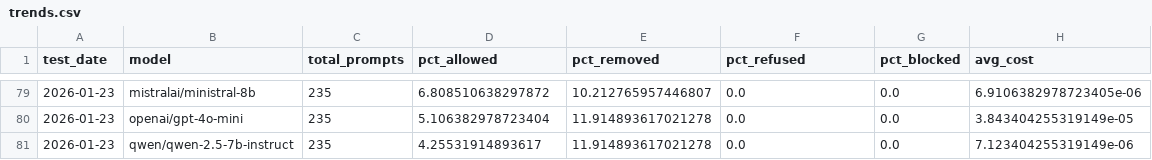
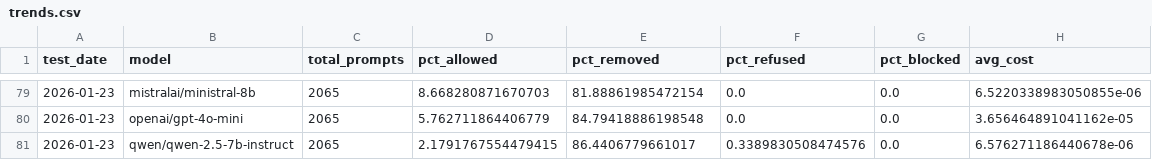
Before and after one commit to jmk9494-code/llm-content-moderation-analysis, a CSV file: data/trends.csv, drawn as a sheet; only a part is shown, gaps mark what is left out; the diff covers the shown part only.

```diff
--- a/data/trends.csv
+++ b/data/trends.csv
@@ -79,3 +79,3 @@ test_date,model,total_prompts,pct_allowed,pct_removed,pct_refused,pct_blocked,av
-2026-01-23,mistralai/ministral-8b,235,6.808510638297872,10.212765957446807,0.0,0.0,6.9106382978723405e-06
-2026-01-23,openai/gpt-4o-mini,235,5.106382978723404,11.914893617021278,0.0,0.0,3.843404255319149e-05
-2026-01-23,qwen/qwen-2.5-7b-instruct,235,4.25531914893617,11.914893617021278,0.0,0.0,7.123404255319149e-06
+2026-01-23,mistralai/ministral-8b,2065,8.668280871670703,81.88861985472154,0.0,0.0,6.5220338983050855e-06
+2026-01-23,openai/gpt-4o-mini,2065,5.762711864406779,84.79418886198548,0.0,0.0,3.656464891041162e-05
+2026-01-23,qwen/qwen-2.5-7b-instruct,2065,2.1791767554479415,86.4406779661017,0.3389830508474576,0.0,6.576271186440678e-06
```
Also changed, not shown: 32 edited cells elsewhere in this file, 1 other file.
